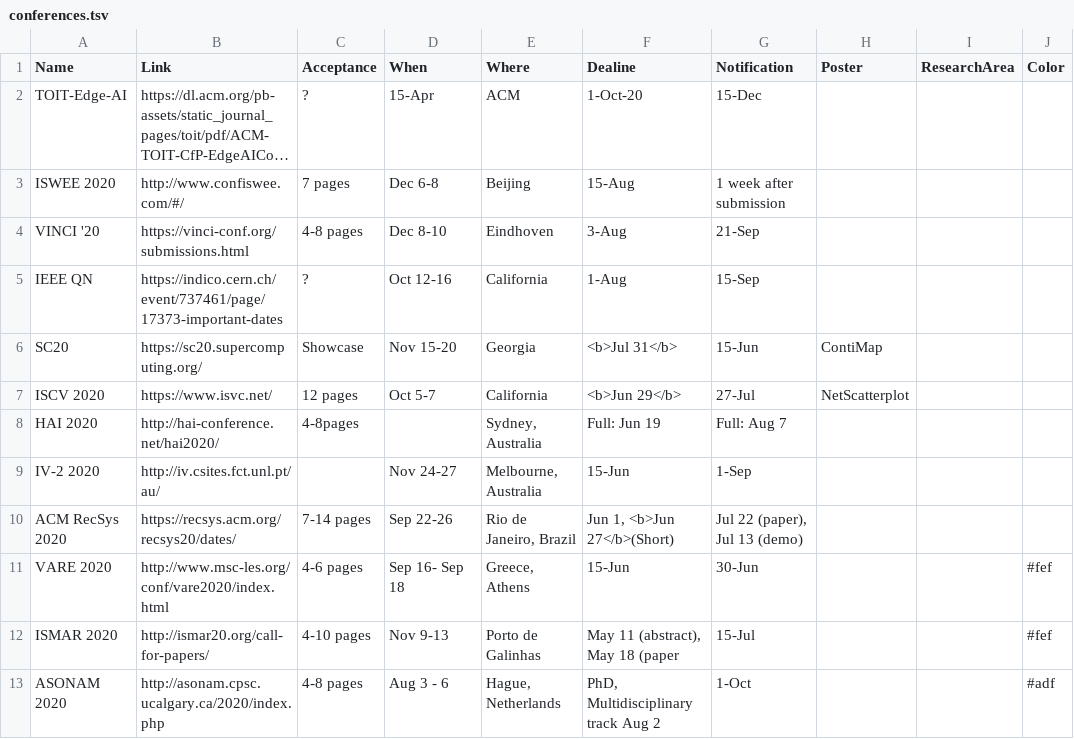
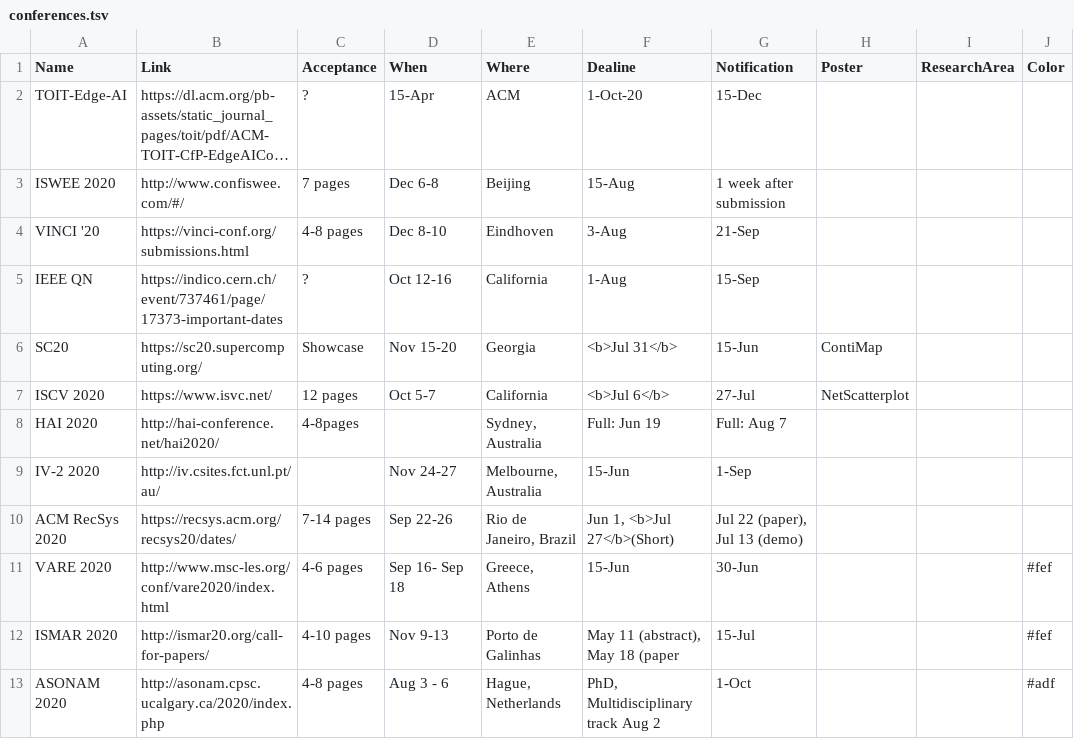
Before and after one commit to iDataVisualizationLab/idatavisualizationlab.github.io, a TSV file: data/conferences.tsv, drawn as a sheet; only a part is shown; long unchanged cells end in ….

Commit message:
update

```diff
--- a/data/conferences.tsv
+++ b/data/conferences.tsv
@@ -6,6 +6,6 @@ IEEE QN	https://indico.cern.ch/event/737461/page/17373-important-dates	?	Oct 12-
 SC20	https://sc20.supercomputing.org/	Showcase	Nov 15-20	Georgia	<b>Jul 31</b>	15-Jun	ContiMap		
-ISCV 2020	https://www.isvc.net/	12 pages	Oct 5-7	California	<b>Jun 29</b>	27-Jul	NetScatterplot		
+ISCV 2020	https://www.isvc.net/	12 pages	Oct 5-7	California	<b>Jul 6</b>	27-Jul	NetScatterplot		
 HAI 2020	http://hai-conference.net/hai2020/	4-8pages		"Sydney, Australia"	Full: Jun 19	Full: Aug 7			
 IV-2 2020	http://iv.csites.fct.unl.pt/au/		Nov 24-27	"Melbourne, Australia"	15-Jun	1-Sep			
-ACM RecSys 2020	https://recsys.acm.org/recsys20/dates/	7-14 pages	Sep 22-26	"Rio de Janeiro, Brazil"	"Jun 1, <b>Jun 27</b>(Short)"	"Jul 22 (paper), Jul 13 (demo)"			
+ACM RecSys 2020	https://recsys.acm.org/recsys20/dates/	7-14 pages	Sep 22-26	"Rio de Janeiro, Brazil"	"Jun 1, <b>Jul 27</b>(Short)"	"Jul 22 (paper), Jul 13 (demo)"			
 VARE 2020	http://www.msc-les.org/conf/vare2020/index.html	4-6 pages	Sep 16- Sep 18	"Greece, Athens"	15-Jun	30-Jun			#fef
```
